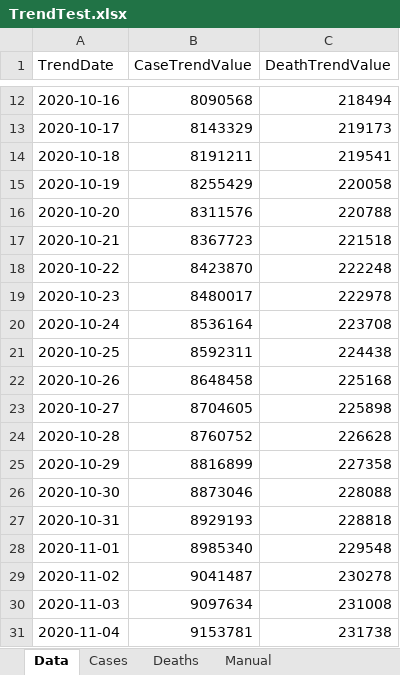
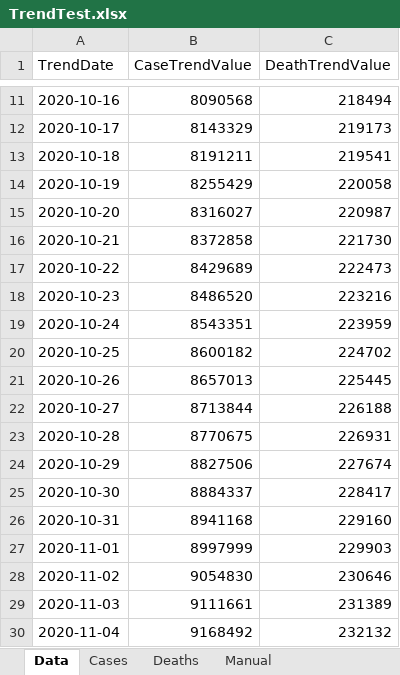
Before and after one commit to mhowe0422/mhowe0422.github.io, an Excel workbook: covid19/data/TrendTest.xlsx, sheet Data, drawn as a sheet; only a part is shown, gaps mark what is left out; values as stored, in another font and other column widths than the file's, no borders; table styles not drawn; addresses are those after the commit; the diff covers the shown part only; the diff names each change by its address in the sheet, - before the commit and + after, or states it on an @@ line.

```diff
--- a/covid19/data/TrendTest.xlsx (sheet Data)
+++ b/covid19/data/TrendTest.xlsx (sheet Data)
-B15 (CaseTrendValue): 8311576
+B15 (CaseTrendValue): 8316027
-C15 (DeathTrendValue): 220788
+C15 (DeathTrendValue): 220987
-B16 (CaseTrendValue): 8367723
+B16 (CaseTrendValue): 8372858
-C16 (DeathTrendValue): 221518
+C16 (DeathTrendValue): 221730
-B17 (CaseTrendValue): 8423870
+B17 (CaseTrendValue): 8429689
-C17 (DeathTrendValue): 222248
+C17 (DeathTrendValue): 222473
-B18 (CaseTrendValue): 8480017
+B18 (CaseTrendValue): 8486520
-C18 (DeathTrendValue): 222978
+C18 (DeathTrendValue): 223216
-B19 (CaseTrendValue): 8536164
+B19 (CaseTrendValue): 8543351
-C19 (DeathTrendValue): 223708
+C19 (DeathTrendValue): 223959
-B20 (CaseTrendValue): 8592311
+B20 (CaseTrendValue): 8600182
-C20 (DeathTrendValue): 224438
+C20 (DeathTrendValue): 224702
-B21 (CaseTrendValue): 8648458
+B21 (CaseTrendValue): 8657013
-C21 (DeathTrendValue): 225168
+C21 (DeathTrendValue): 225445
-B22 (CaseTrendValue): 8704605
+B22 (CaseTrendValue): 8713844
-C22 (DeathTrendValue): 225898
+C22 (DeathTrendValue): 226188
-B23 (CaseTrendValue): 8760752
+B23 (CaseTrendValue): 8770675
-C23 (DeathTrendValue): 226628
+C23 (DeathTrendValue): 226931
-B24 (CaseTrendValue): 8816899
+B24 (CaseTrendValue): 8827506
-C24 (DeathTrendValue): 227358
+C24 (DeathTrendValue): 227674
-B25 (CaseTrendValue): 8873046
+B25 (CaseTrendValue): 8884337
-C25 (DeathTrendValue): 228088
+C25 (DeathTrendValue): 228417
-B26 (CaseTrendValue): 8929193
+B26 (CaseTrendValue): 8941168
-C26 (DeathTrendValue): 228818
+C26 (DeathTrendValue): 229160
-B27 (CaseTrendValue): 8985340
+B27 (CaseTrendValue): 8997999
-C27 (DeathTrendValue): 229548
+C27 (DeathTrendValue): 229903
-B28 (CaseTrendValue): 9041487
+B28 (CaseTrendValue): 9054830
-C28 (DeathTrendValue): 230278
+C28 (DeathTrendValue): 230646
-B29 (CaseTrendValue): 9097634
+B29 (CaseTrendValue): 9111661
-C29 (DeathTrendValue): 231008
+C29 (DeathTrendValue): 231389
-B30 (CaseTrendValue): 9153781
+B30 (CaseTrendValue): 9168492
-C30 (DeathTrendValue): 231738
+C30 (DeathTrendValue): 232132
```
Also changed, not shown: 1 added row and 1 removed row elsewhere in this sheet, charts or pictures, covid19/data/CaseRatio.xlsx, covid19/data/USCaseCount.xlsx, 4 other files.
